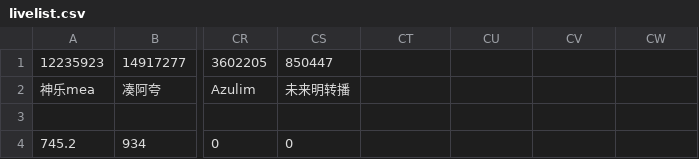
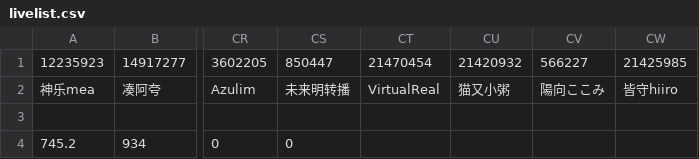
Before and after one commit to dd-center/AutoCSV, a CSV file: livelist.csv, drawn as a sheet; only a part is shown, gaps mark what is left out; the diff names each change by its address in the sheet, - before the commit and + after, or states it on an @@ line.

```diff
--- a/livelist.csv
+++ b/livelist.csv
-CT1: (empty)
+CT1: 21470454
-CU1: (empty)
+CU1: 21420932
-CV1: (empty)
+CV1: 566227
-CW1: (empty)
+CW1: 21425985
-CT2: (empty)
+CT2: VirtualReal
-CU2: (empty)
+CU2: 猫又小粥
-CV2: (empty)
+CV2: 陽向ここみ
-CW2: (empty)
+CW2: 皆守hiiro
```
Also changed, not shown: comments.csv, income.csv, 1 other file.
